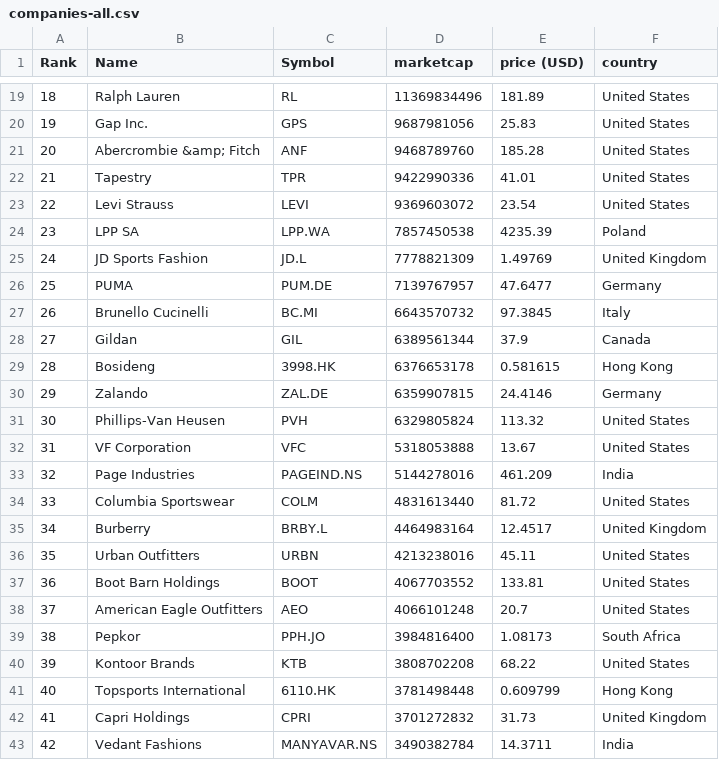
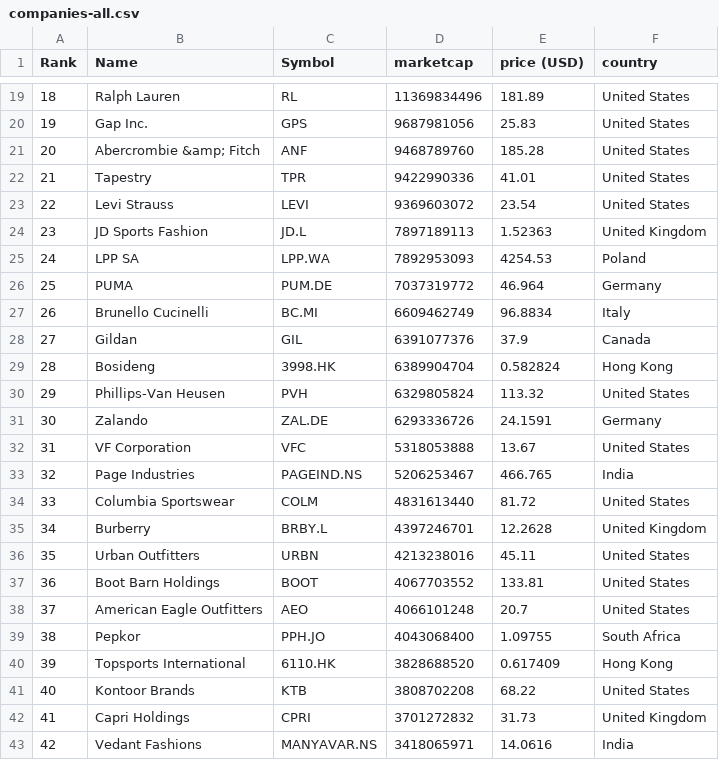
Before and after one commit to stephcarrv/merida-june-6-2024, a CSV file: companies-all.csv, drawn as a sheet; only a part is shown, gaps mark what is left out; the diff covers the shown part only.

```diff
--- a/companies-all.csv
+++ b/companies-all.csv
@@ -23,14 +23,14 @@
 "22","Levi Strauss","LEVI","9369603072","23.54","United States"
-"23","LPP SA","LPP.WA","7857450538","4235.39","Poland"
-"24","JD Sports Fashion","JD.L","7778821309","1.49769","United Kingdom"
-"25","PUMA","PUM.DE","7139767957","47.6477","Germany"
-"26","Brunello Cucinelli","BC.MI","6643570732","97.3845","Italy"
-"27","Gildan","GIL","6389561344","37.9","Canada"
-"28","Bosideng","3998.HK","6376653178","0.581615","Hong Kong"
-"29","Zalando","ZAL.DE","6359907815","24.4146","Germany"
-"30","Phillips-Van Heusen","PVH","6329805824","113.32","United States"
+"23","JD Sports Fashion","JD.L","7897189113","1.52363","United Kingdom"
+"24","LPP SA","LPP.WA","7892953093","4254.53","Poland"
+"25","PUMA","PUM.DE","7037319772","46.964","Germany"
+"26","Brunello Cucinelli","BC.MI","6609462749","96.8834","Italy"
+"27","Gildan","GIL","6391077376","37.9","Canada"
+"28","Bosideng","3998.HK","6389904704","0.582824","Hong Kong"
+"29","Phillips-Van Heusen","PVH","6329805824","113.32","United States"
+"30","Zalando","ZAL.DE","6293336726","24.1591","Germany"
 "31","VF Corporation","VFC","5318053888","13.67","United States"
-"32","Page Industries","PAGEIND.NS","5144278016","461.209","India"
+"32","Page Industries","PAGEIND.NS","5206253467","466.765","India"
 "33","Columbia Sportswear","COLM","4831613440","81.72","United States"
-"34","Burberry","BRBY.L","4464983164","12.4517","United Kingdom"
+"34","Burberry","BRBY.L","4397246701","12.2628","United Kingdom"
 "35","Urban Outfitters","URBN","4213238016","45.11","United States"
@@ -38,6 +38,6 @@
 "37","American Eagle Outfitters","AEO","4066101248","20.7","United States"
-"38","Pepkor","PPH.JO","3984816400","1.08173","South Africa"
-"39","Kontoor Brands","KTB","3808702208","68.22","United States"
-"40","Topsports International","6110.HK","3781498448","0.609799","Hong Kong"
+"38","Pepkor","PPH.JO","4043068400","1.09755","South Africa"
+"39","Topsports International","6110.HK","3828688520","0.617409","Hong Kong"
+"40","Kontoor Brands","KTB","3808702208","68.22","United States"
 "41","Capri Holdings","CPRI","3701272832","31.73","United Kingdom"
-"42","Vedant Fashions","MANYAVAR.NS","3490382784","14.3711","India"
+"42","Vedant Fashions","MANYAVAR.NS","3418065971","14.0616","India"
```
Also changed, not shown: 1 added row, 1 removed row and 99 edited cells elsewhere in this file, companies_france.csv, companies_germany.csv, 1 other file.
